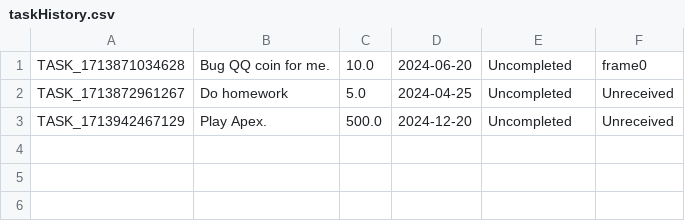
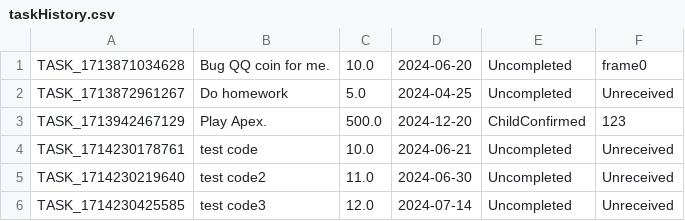
Before and after one commit to DH-MINI/KidBank_Java, a CSV file: src/main/resources/datacsv/taskHistory.csv, drawn as a sheet.

```diff
--- a/src/main/resources/datacsv/taskHistory.csv
+++ b/src/main/resources/datacsv/taskHistory.csv
@@ -2,2 +2,5 @@ TASK_1713871034628,Bug QQ coin for me.,10.0,2024-06-20,Uncompleted,frame0
 TASK_1713872961267,Do homework,5.0,2024-04-25,Uncompleted,Unreceived
-TASK_1713942467129,Play Apex.,500.0,2024-12-20,Uncompleted,Unreceived
+TASK_1713942467129,Play Apex.,500.0,2024-12-20,ChildConfirmed,123
+TASK_1714230178761,test code,10.0,2024-06-21,Uncompleted,Unreceived
+TASK_1714230219640,test code2,11.0,2024-06-30,Uncompleted,Unreceived
+TASK_1714230425585,test code3,12.0,2024-07-14,Uncompleted,Unreceived
```
Also changed, not shown: src/main/resources/datacsv/transactionHistory.csv, 9 other files.
